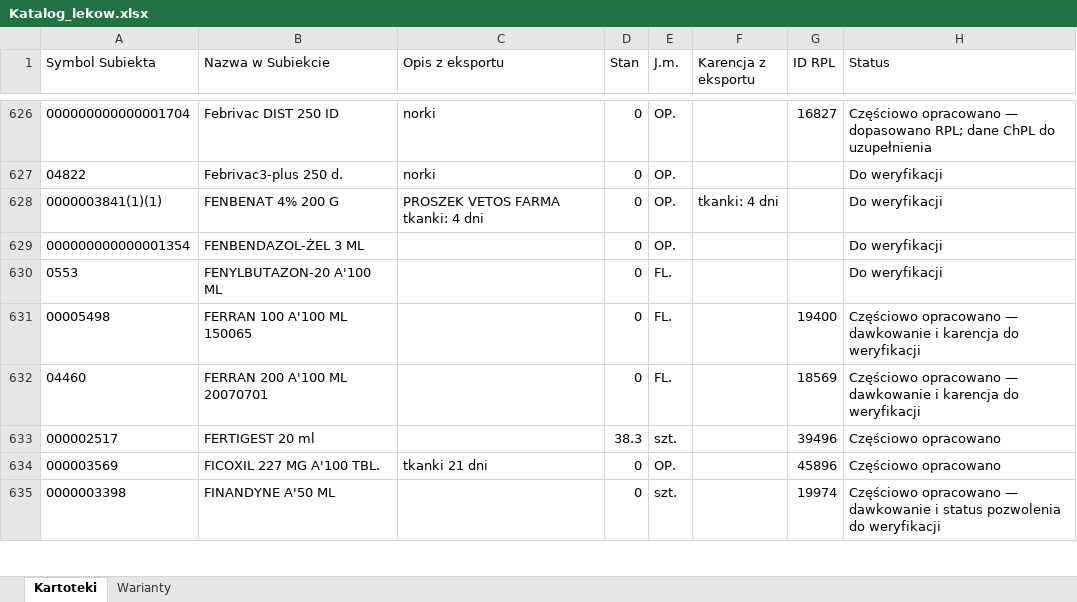
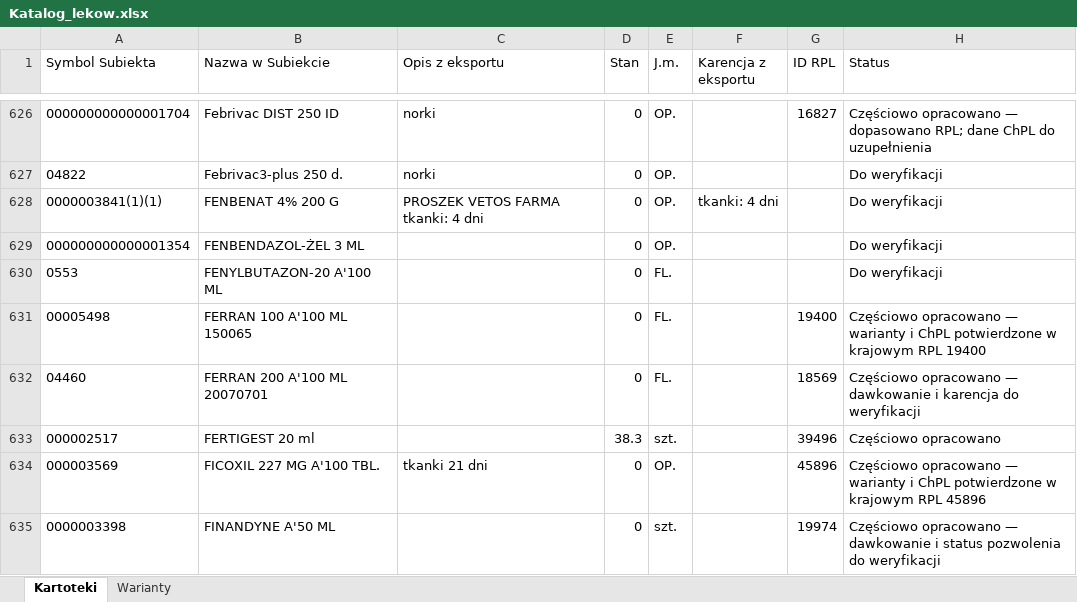
Before and after one commit to VViktorr/Karty-leczenia-zwierzat, an Excel workbook: data/Katalog_lekow.xlsx, sheet Kartoteki, drawn as a sheet; only a part is shown, gaps mark what is left out; values as stored, in another font and other column widths than the file's, no borders; table styles not drawn; the diff covers the shown part only; the diff names each change by its address in the sheet, - before the commit and + after, or states it on an @@ line.

```diff
--- a/data/Katalog_lekow.xlsx (sheet Kartoteki)
+++ b/data/Katalog_lekow.xlsx (sheet Kartoteki)
-H631 (Status): …opracowano — dawkowanie i karencja do weryfikacji
+H631 (Status): …opracowano — warianty i ChPL potwierdzone w krajowym RPL 19400
-H634 (Status): Częściowo opracowano
+H634 (Status): Częściowo opracowano — warianty i ChPL potwierdzone w krajowym RPL 45896
```
Also changed, not shown: 112 edited cells elsewhere in this sheet, sheet Warianty.
